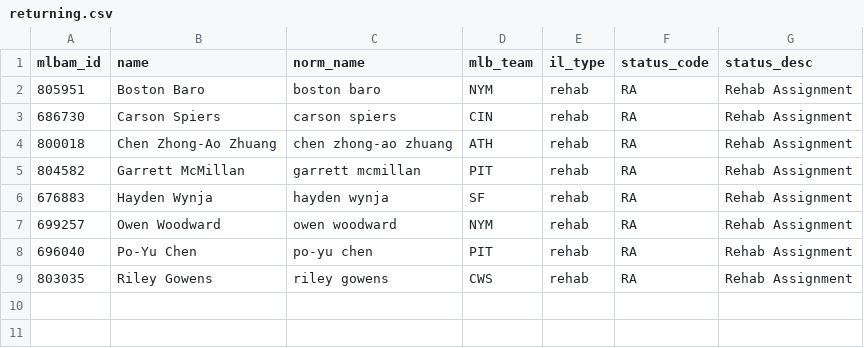
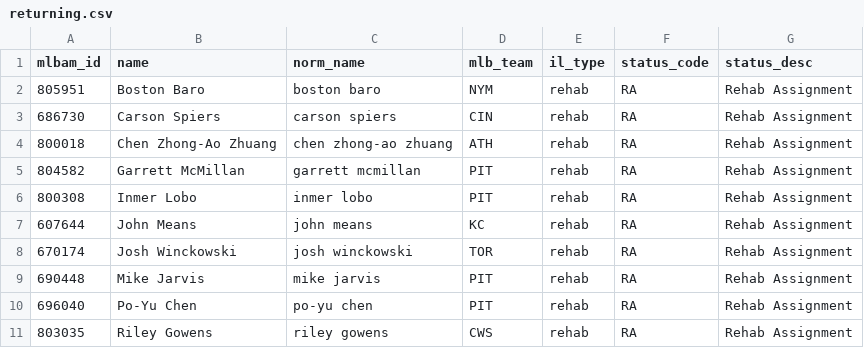
Before and after one commit to TheBigBadYeti/yardcocks-ratings, a CSV file: data/injuries/returning.csv, drawn as a sheet; removed rows and columns are numbered as before the commit, all else as after; the diff names each change by its address in the sheet, - before the commit and + after, or states it on an @@ line.

```diff
--- a/data/injuries/returning.csv
+++ b/data/injuries/returning.csv
-row 6: 676883 | Hayden Wynja | hayden wynja | SF | rehab | RA | Rehab Assignment
-row 7: 699257 | Owen Woodward | owen woodward | NYM | rehab | RA | Rehab Assignment
+row 6: 800308 | Inmer Lobo | inmer lobo | PIT | rehab | RA | Rehab Assignment
+row 7: 607644 | John Means | john means | KC | rehab | RA | Rehab Assignment
+row 8: 670174 | Josh Winckowski | josh winckowski | TOR | rehab | RA | Rehab Assignment
+row 9: 690448 | Mike Jarvis | mike jarvis | PIT | rehab | RA | Rehab Assignment
```
Also changed, not shown: data/injuries/il_status.csv, data/recency/recent_fpg.csv, 2 other files.
